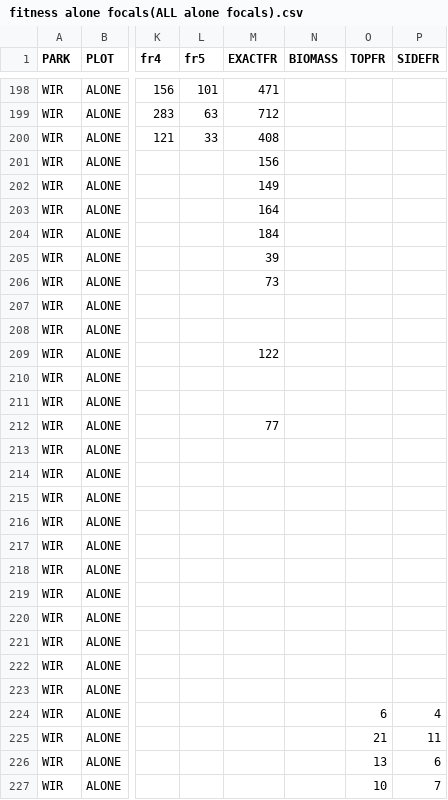
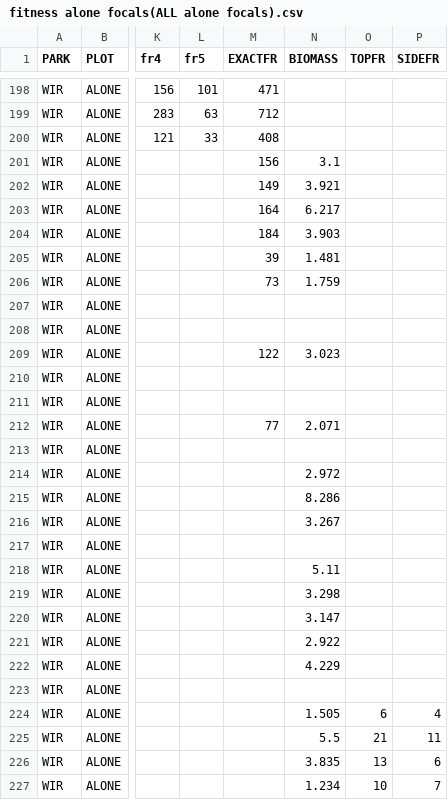
Before and after one commit to m1a30/Species-Interaction-Capstone, a CSV file: Parks data cleaning/fitness alone focals(ALL alone focals).csv, drawn as a sheet; only a part is shown, gaps mark what is left out; the diff covers the shown part only; the diff names each change by its address in the sheet, - before the commit and + after, or states it on an @@ line.

```diff
--- a/Parks data cleaning/fitness alone focals(ALL alone focals).csv
+++ b/Parks data cleaning/fitness alone focals(ALL alone focals).csv
-N201 (BIOMASS): (empty)
+N201 (BIOMASS): 3.1
-N202 (BIOMASS): (empty)
+N202 (BIOMASS): 3.921
-N203 (BIOMASS): (empty)
+N203 (BIOMASS): 6.217
-N204 (BIOMASS): (empty)
+N204 (BIOMASS): 3.903
-N205 (BIOMASS): (empty)
+N205 (BIOMASS): 1.481
-N206 (BIOMASS): (empty)
+N206 (BIOMASS): 1.759
-N209 (BIOMASS): (empty)
+N209 (BIOMASS): 3.023
-N212 (BIOMASS): (empty)
+N212 (BIOMASS): 2.071
-N214 (BIOMASS): (empty)
+N214 (BIOMASS): 2.972
-N215 (BIOMASS): (empty)
+N215 (BIOMASS): 8.286
-N216 (BIOMASS): (empty)
+N216 (BIOMASS): 3.267
-N218 (BIOMASS): (empty)
+N218 (BIOMASS): 5.11
-N219 (BIOMASS): (empty)
+N219 (BIOMASS): 3.298
-N220 (BIOMASS): (empty)
+N220 (BIOMASS): 3.147
-N221 (BIOMASS): (empty)
+N221 (BIOMASS): 2.922
-N222 (BIOMASS): (empty)
+N222 (BIOMASS): 4.229
-N224 (BIOMASS): (empty)
+N224 (BIOMASS): 1.505
-N225 (BIOMASS): (empty)
+N225 (BIOMASS): 5.5
-N226 (BIOMASS): (empty)
+N226 (BIOMASS): 3.835
-N227 (BIOMASS): (empty)
+N227 (BIOMASS): 1.234
```
Also changed, not shown: 113 edited cells elsewhere in this file, 5 other files.
